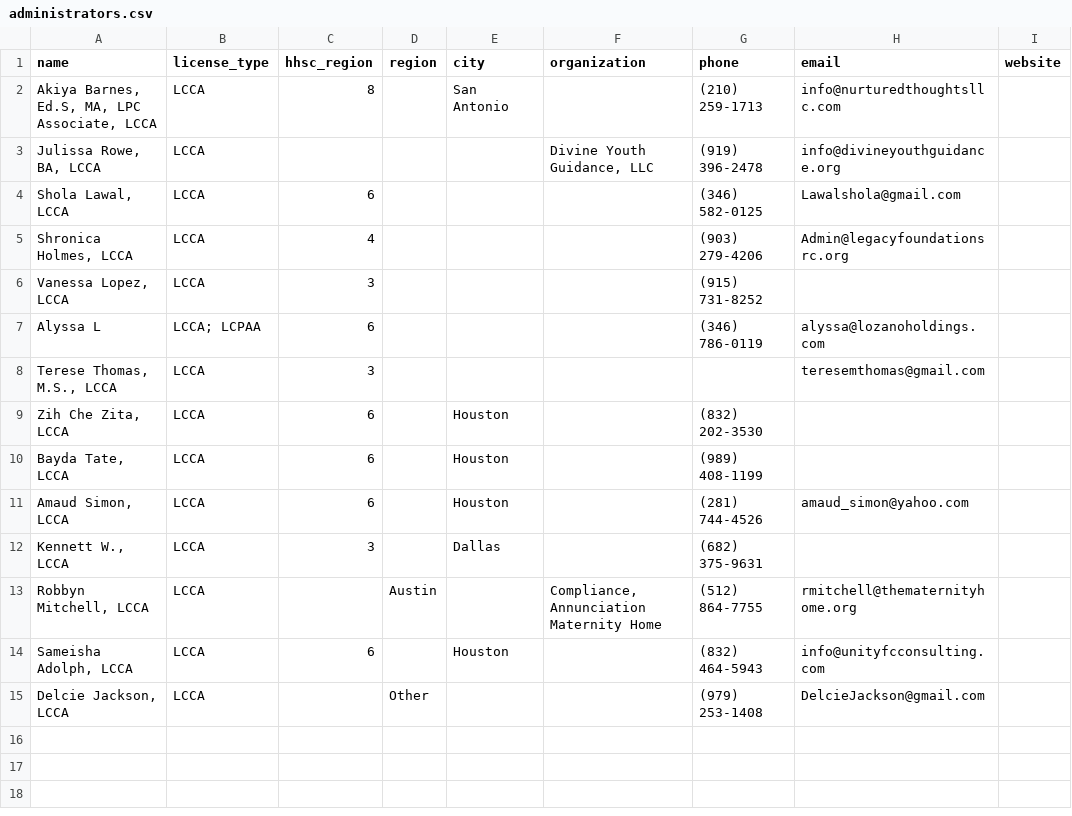
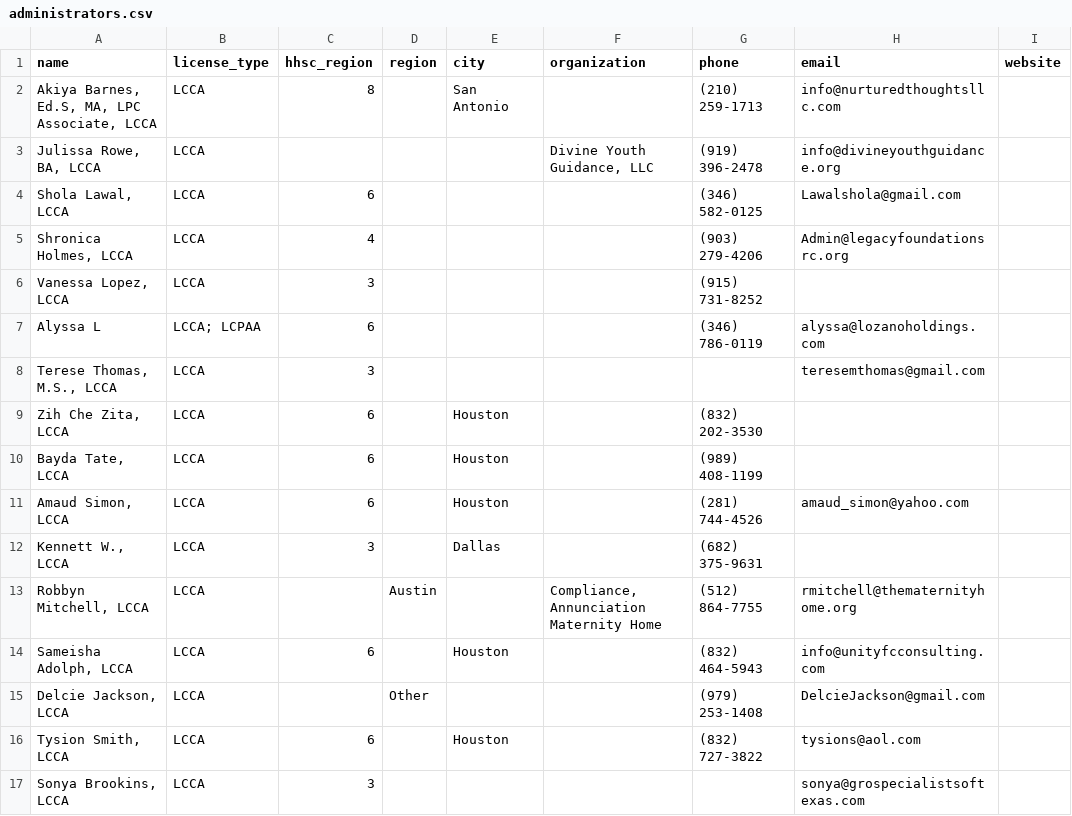
Before and after one commit to AlyssaLozano/licensedadmin, a CSV file: data/administrators.csv, drawn as a sheet.

```diff
--- a/data/administrators.csv
+++ b/data/administrators.csv
@@ -15 +15,3 @@ name,license_type,hhsc_region,region,city,organization,phone,email,website
 "Delcie Jackson, LCCA",LCCA,,Other,,,"(979) 253-1408","DelcieJackson@gmail.com",
+"Tysion Smith, LCCA",LCCA,6,,Houston,,"(832) 727-3822","tysions@aol.com",
+"Sonya Brookins, LCCA",LCCA,3,,,,,"sonya@grospecialistsoftexas.com",
```
